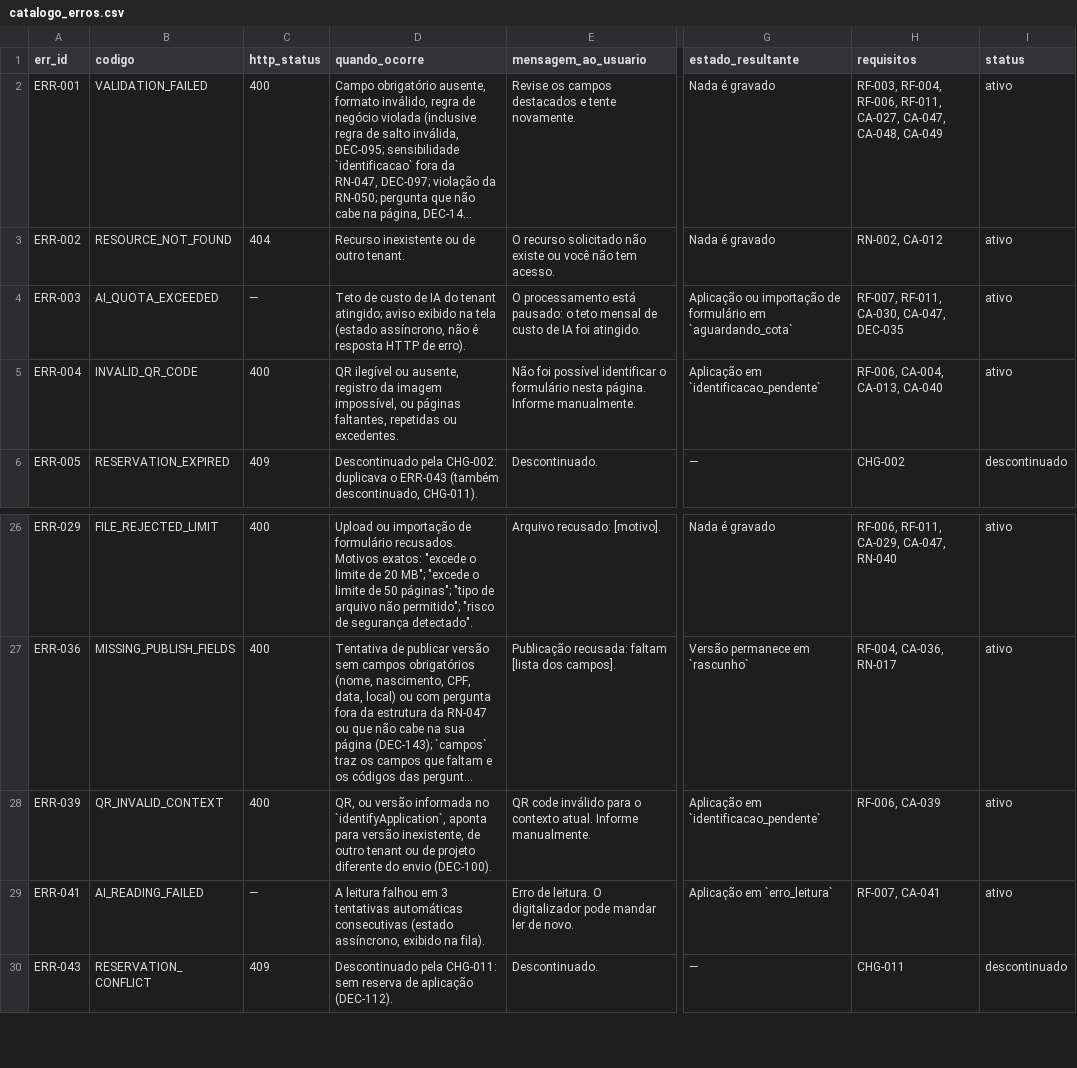
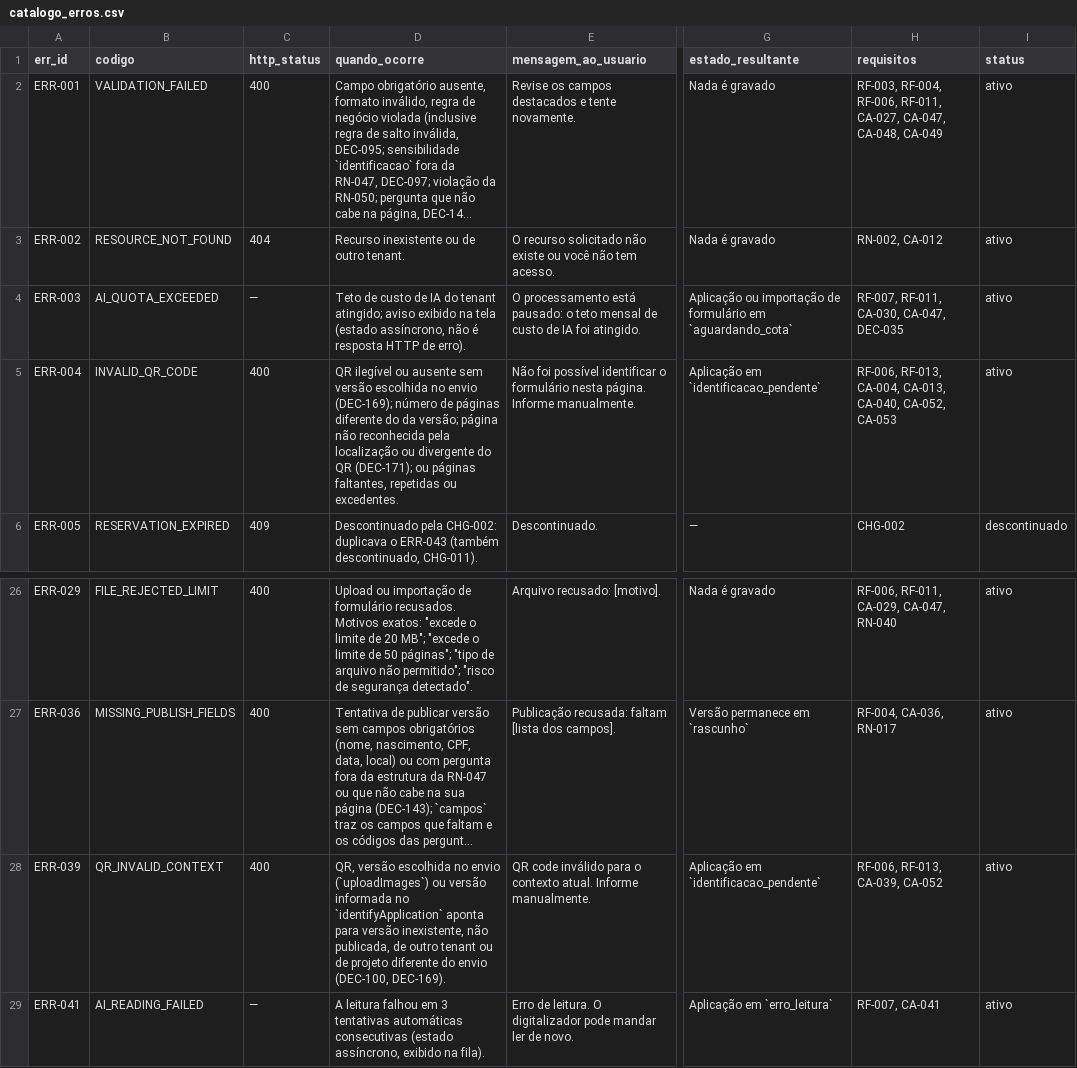
Before and after one commit to carlosyano/MinhaPesquisa, a CSV file: registros/catalogo_erros.csv, drawn as a sheet; only a part is shown, gaps mark what is left out; the shorter side is filled out with more unchanged rows; long unchanged cells end in …; the diff names each change by its address in the sheet, - before the commit and + after, or states it on an @@ line.

```diff
--- a/registros/catalogo_erros.csv
+++ b/registros/catalogo_erros.csv
-D5 (quando_ocorre): …ilegível ou ausente, registro da imagem impossível, ou páginas…
+D5 (quando_ocorre): …ilegível ou ausente sem versão escolhida no envio (DEC-169); número de páginas diferente do da versão; página não reconhecida pela localização ou divergente do QR (DEC-171); ou páginas…
-H5 (requisitos): RF-006, CA-004, CA-013, CA-040
+H5 (requisitos): RF-006, RF-013, CA-004, CA-013, CA-040, CA-052, CA-053
-D28 (quando_ocorre): QR, ou versão informada no `identifyApplication`, aponta para versão inexistente, de outro tenant ou de projeto diferente do envio (DEC-100).
+D28 (quando_ocorre): QR, versão escolhida no envio (`uploadImages`) ou versão informada no `identifyApplication` aponta para versão inexistente, não publicada, de outro tenant ou de projeto diferente do envio (DEC-100, DEC-169).
-H28 (requisitos): RF-006, CA-039
+H28 (requisitos): RF-006, RF-013, CA-039, CA-052
```
Also changed, not shown: registros/controle_mudancas.csv, registros/dicionario_dados.csv, 9 other files.
